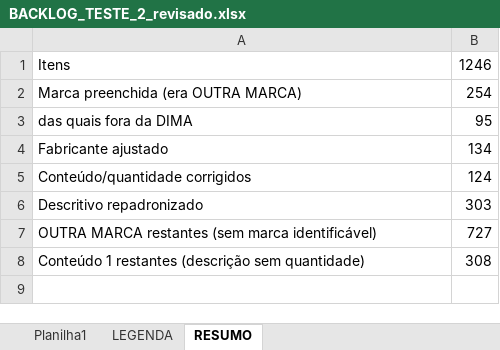
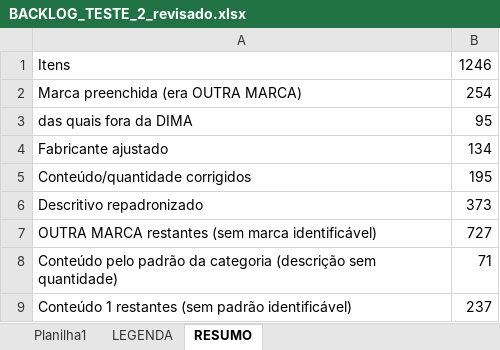
Before and after one commit to marcato-app/felipefreitas, an Excel workbook: BACKLOG_TESTE_2_revisado.xlsx, sheet RESUMO, drawn as a sheet; values as stored, in another font and other column widths than the file's, no borders; removed rows and columns are numbered as before the commit, all else as after; the diff names each change by its address in the sheet, - before the commit and + after, or states it on an @@ line.

```diff
--- a/BACKLOG_TESTE_2_revisado.xlsx (sheet RESUMO)
+++ b/BACKLOG_TESTE_2_revisado.xlsx (sheet RESUMO)
-B5: 124
+B5: 195
-B6: 303
+B6: 373
-row 8: Conteúdo 1 restantes (descrição sem quantidade) | 308
+row 8: Conteúdo pelo padrão da categoria (descrição sem quantidade) | 71
+row 9: Conteúdo 1 restantes (sem padrão identificável) | 237
```
Also changed, not shown: sheet Planilha1.
